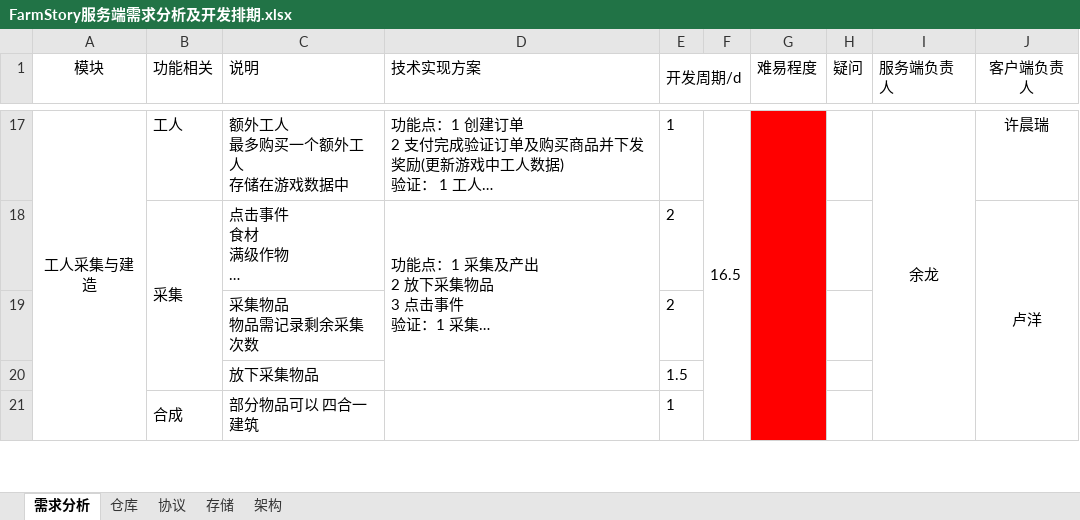
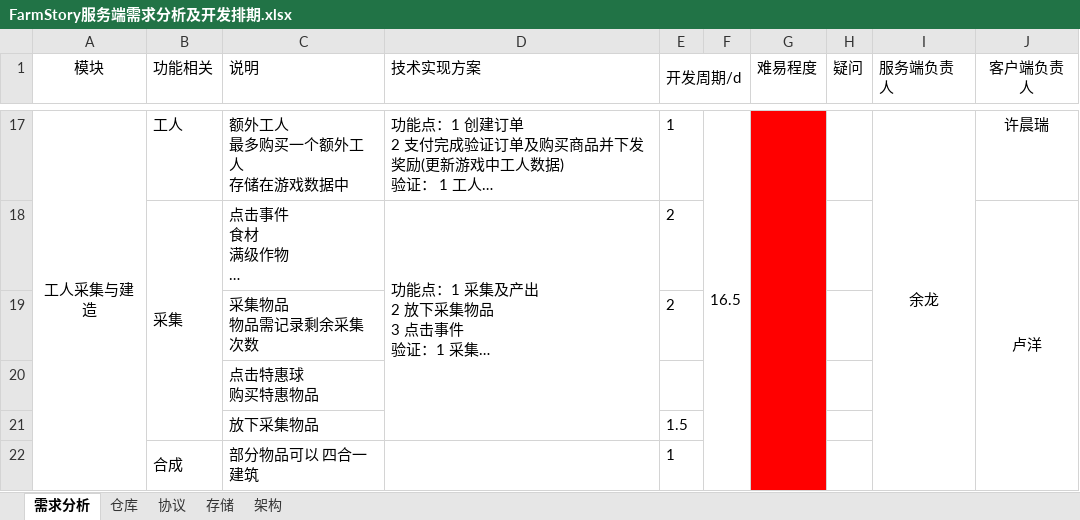
Before and after one commit to DragonFishYL/logseq, an Excel workbook: 项目/FarmStory/需求/FarmStory服务端需求分析及开发排期.xlsx, sheet 需求分析, drawn as a sheet; only a part is shown, gaps mark what is left out; long unchanged cells end in …; values as stored, in another font and other column widths than the file's, no borders; ↵ is a line break in a cell; the diff names each change by its address in the sheet, - before the commit and + after, or states it on an @@ line.

```diff
--- a/项目/FarmStory/需求/FarmStory服务端需求分析及开发排期.xlsx (sheet 需求分析)
+++ b/项目/FarmStory/需求/FarmStory服务端需求分析及开发排期.xlsx (sheet 需求分析)
+row 20:  |  | 点击特惠球 ↵ 购买特惠物品
```
Also changed, not shown: 2 other files.
